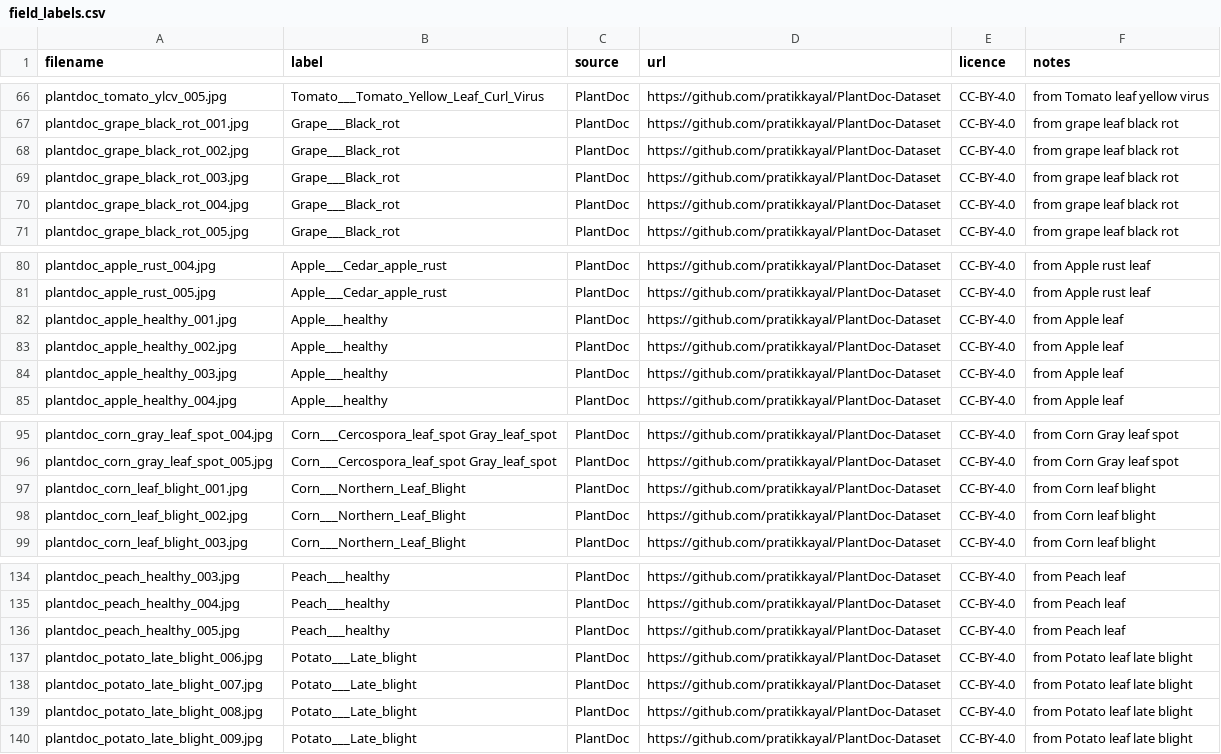
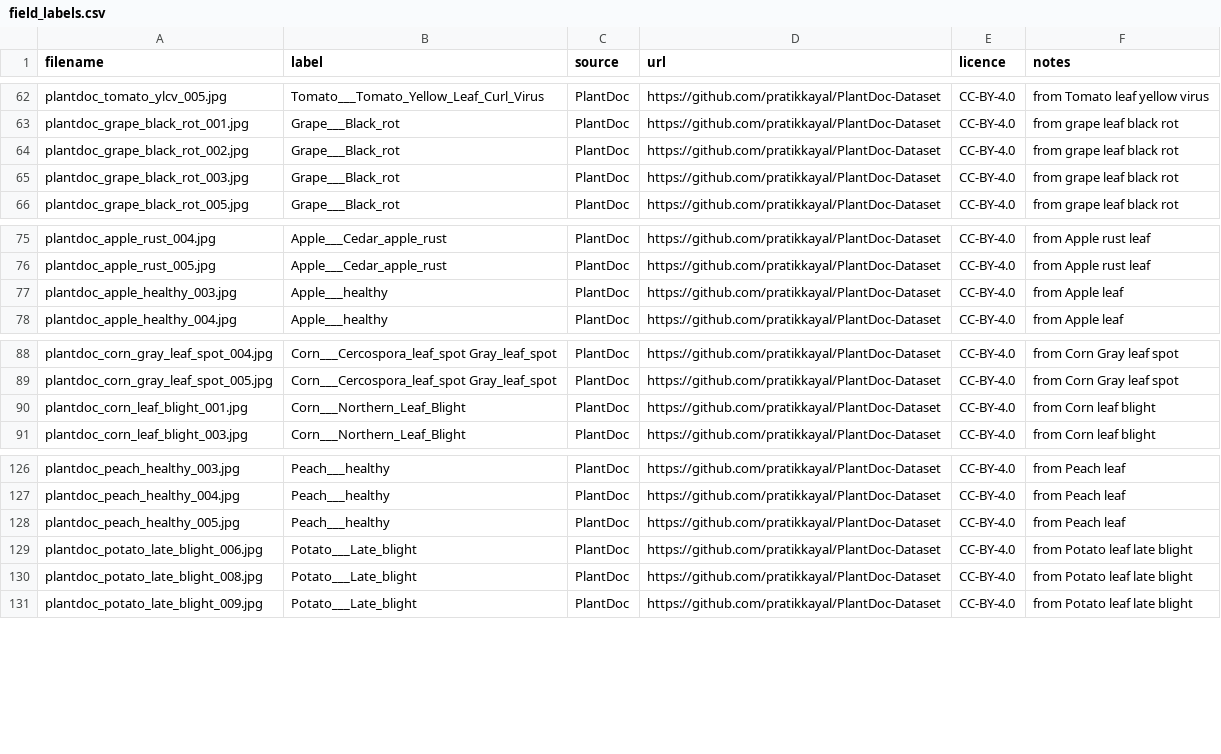
Before and after one commit to ErenYeagerJinko/PakAgriVision, a CSV file: field_meta/field_labels.csv, drawn as a sheet; only a part is shown, gaps mark what is left out; the diff covers the shown part only.

```diff
--- a/field_meta/field_labels.csv
+++ b/field_meta/field_labels.csv
@@ -69,3 +65,2 @@ plantdoc_grape_black_rot_002.jpg,Grape___Black_rot,PlantDoc,https://github.com/p
 plantdoc_grape_black_rot_003.jpg,Grape___Black_rot,PlantDoc,https://github.com/pratikkayal/PlantDoc-Dataset,CC-BY-4.0,from grape leaf black rot
-plantdoc_grape_black_rot_004.jpg,Grape___Black_rot,PlantDoc,https://github.com/pratikkayal/PlantDoc-Dataset,CC-BY-4.0,from grape leaf black rot
 plantdoc_grape_black_rot_005.jpg,Grape___Black_rot,PlantDoc,https://github.com/pratikkayal/PlantDoc-Dataset,CC-BY-4.0,from grape leaf black rot
@@ -81,4 +76,2 @@ plantdoc_apple_rust_004.jpg,Apple___Cedar_apple_rust,PlantDoc,https://github.com
 plantdoc_apple_rust_005.jpg,Apple___Cedar_apple_rust,PlantDoc,https://github.com/pratikkayal/PlantDoc-Dataset,CC-BY-4.0,from Apple rust leaf
-plantdoc_apple_healthy_001.jpg,Apple___healthy,PlantDoc,https://github.com/pratikkayal/PlantDoc-Dataset,CC-BY-4.0,from Apple leaf
-plantdoc_apple_healthy_002.jpg,Apple___healthy,PlantDoc,https://github.com/pratikkayal/PlantDoc-Dataset,CC-BY-4.0,from Apple leaf
 plantdoc_apple_healthy_003.jpg,Apple___healthy,PlantDoc,https://github.com/pratikkayal/PlantDoc-Dataset,CC-BY-4.0,from Apple leaf
@@ -97,3 +90,2 @@ plantdoc_corn_gray_leaf_spot_005.jpg,Corn___Cercospora_leaf_spot Gray_leaf_spot,
 plantdoc_corn_leaf_blight_001.jpg,Corn___Northern_Leaf_Blight,PlantDoc,https://github.com/pratikkayal/PlantDoc-Dataset,CC-BY-4.0,from Corn leaf blight
-plantdoc_corn_leaf_blight_002.jpg,Corn___Northern_Leaf_Blight,PlantDoc,https://github.com/pratikkayal/PlantDoc-Dataset,CC-BY-4.0,from Corn leaf blight
 plantdoc_corn_leaf_blight_003.jpg,Corn___Northern_Leaf_Blight,PlantDoc,https://github.com/pratikkayal/PlantDoc-Dataset,CC-BY-4.0,from Corn leaf blight
@@ -137,3 +129,2 @@ plantdoc_peach_healthy_005.jpg,Peach___healthy,PlantDoc,https://github.com/prati
 plantdoc_potato_late_blight_006.jpg,Potato___Late_blight,PlantDoc,https://github.com/pratikkayal/PlantDoc-Dataset,CC-BY-4.0,from Potato leaf late blight
-plantdoc_potato_late_blight_007.jpg,Potato___Late_blight,PlantDoc,https://github.com/pratikkayal/PlantDoc-Dataset,CC-BY-4.0,from Potato leaf late blight
 plantdoc_potato_late_blight_008.jpg,Potato___Late_blight,PlantDoc,https://github.com/pratikkayal/PlantDoc-Dataset,CC-BY-4.0,from Potato leaf late blight
```
Also changed, not shown: 11 added rows and 4 removed rows elsewhere in this file, splits/field_adapt.csv, splits/field_split_stats.csv, 5 other files.
